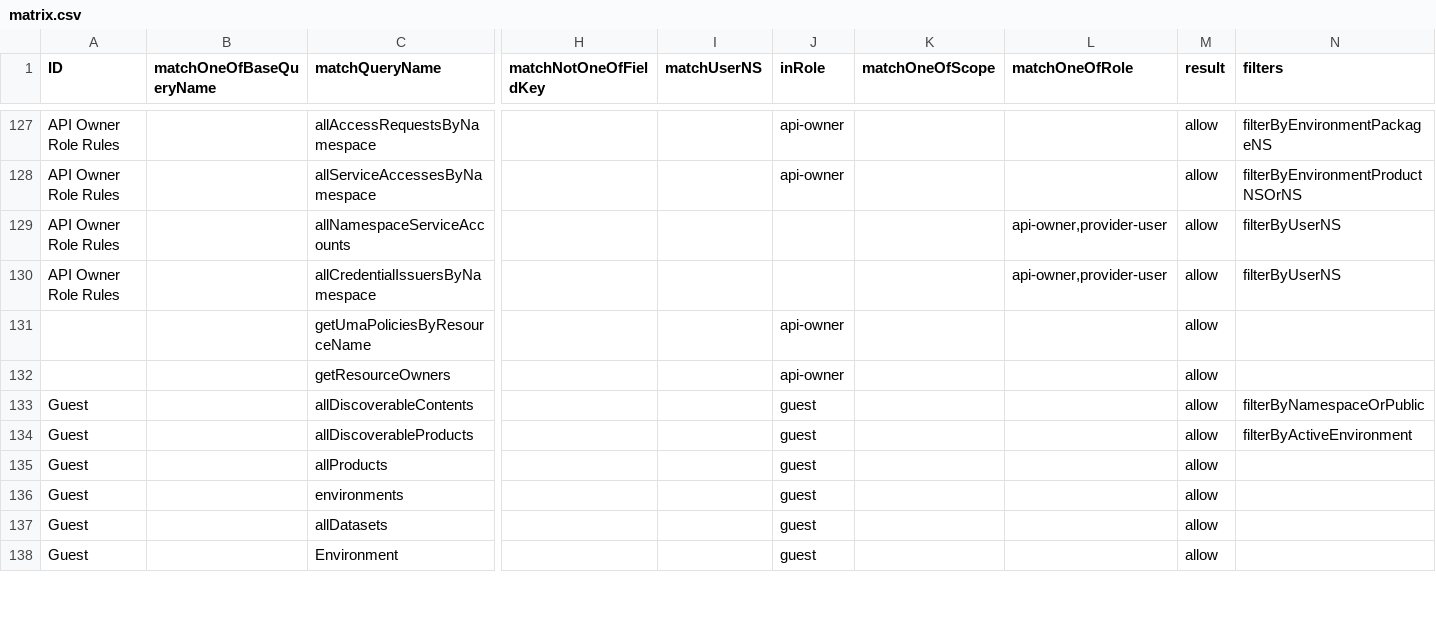
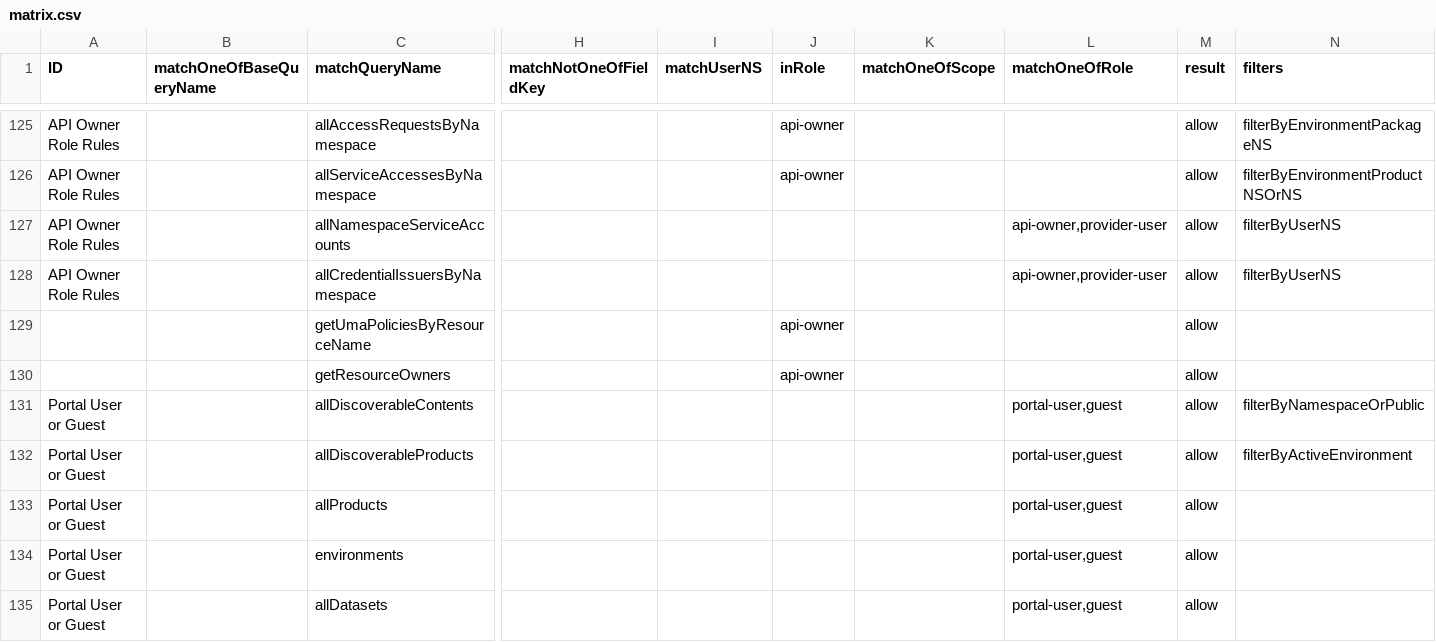
Before and after one commit to bcgov/api-services-portal, a CSV file: src/authz/matrix.csv, drawn as a sheet; only a part is shown, gaps mark what is left out; removed rows and columns are numbered as before the commit, all else as after; rows hold the shown columns only; the diff covers the shown part only; the diff names each change by its address in the sheet, - before the commit and + after, or states it on an @@ line.

```diff
--- a/src/authz/matrix.csv
+++ b/src/authz/matrix.csv
-A131:A132 (ID): Guest
+A131:A132 (ID): Portal User or Guest
-J131:J132 (inRole): guest
+J131:J132 (inRole): (empty)
-L131:L132 (matchOneOfRole): (empty)
+L131:L132 (matchOneOfRole): portal-user,guest
-row 135: Guest |  | allProducts |  |  | guest |  |  | allow
-row 136: Guest |  | environments |  |  | guest |  |  | allow
-row 137: Guest |  | allDatasets |  |  | guest |  |  | allow
-row 138: Guest |  | Environment |  |  | guest |  |  | allow
+row 133: Portal User or Guest |  | allProducts |  |  |  |  | portal-user,guest | allow
+row 134: Portal User or Guest |  | environments |  |  |  |  | portal-user,guest | allow
+row 135: Portal User or Guest |  | allDatasets |  |  |  |  | portal-user,guest | allow
```
Also changed, not shown: 4 added rows, 5 removed rows and 12 edited cells elsewhere in this file, 2 other files.
